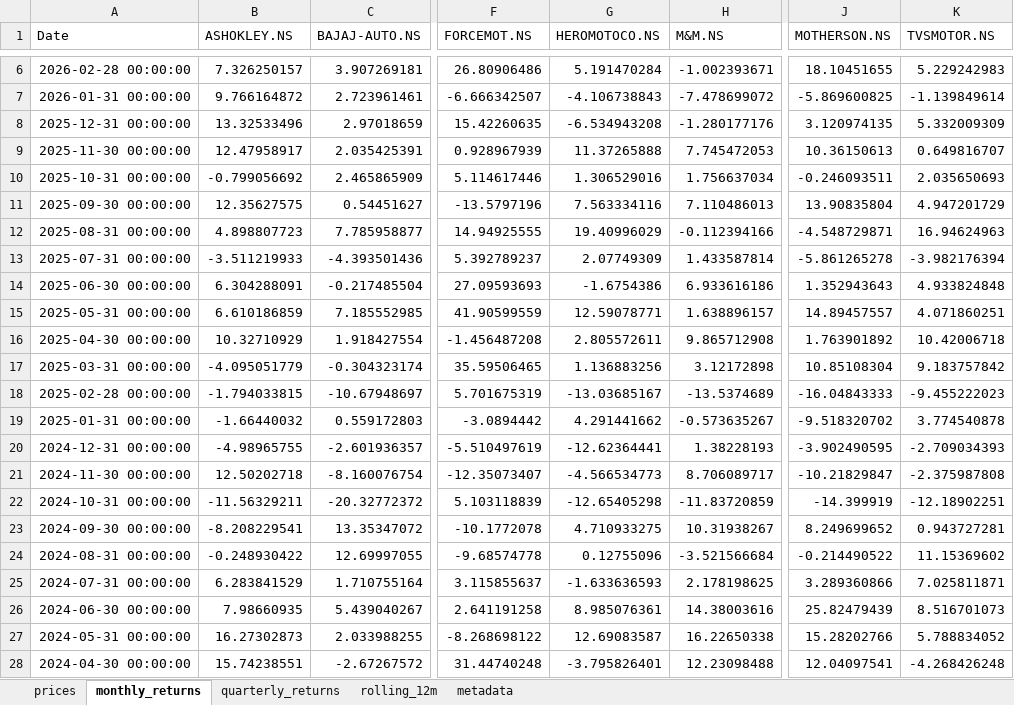
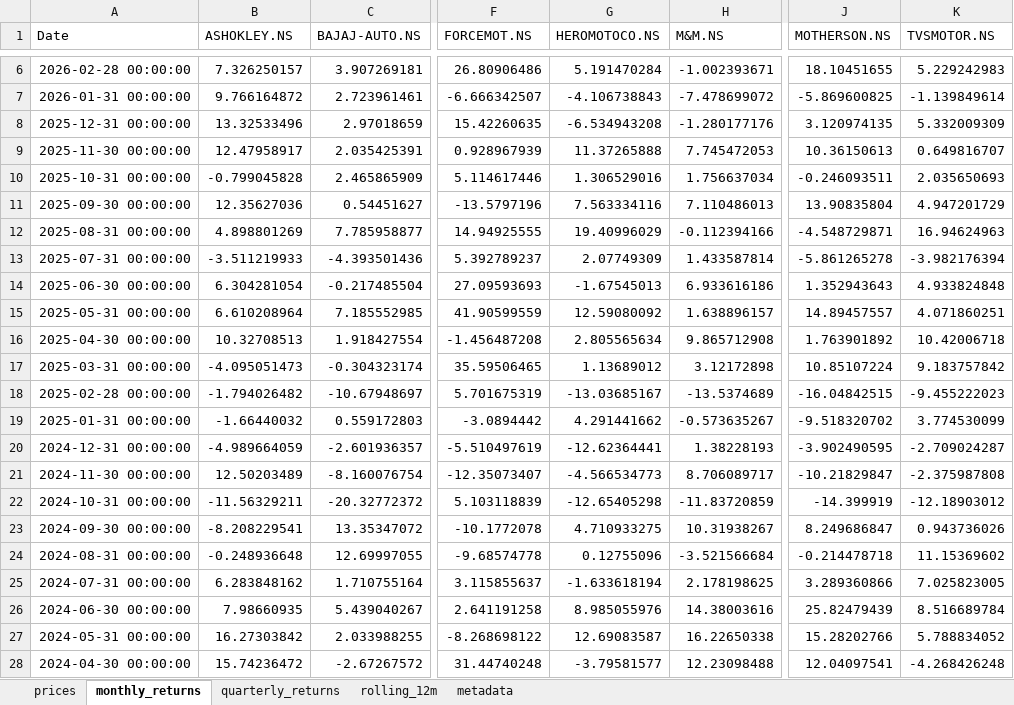
Before and after one commit to rahulshirke7951/stock-sector-dashboard, an Excel workbook: dashboards/Automobile.xlsx, sheet monthly_returns, drawn as a sheet; only a part is shown, gaps mark what is left out; values as stored, in another font and other column widths than the file's, no borders; conditional formats not drawn; the diff covers the shown part only; the diff names each change by its address in the sheet, - before the commit and + after, or states it on an @@ line.

```diff
--- a/dashboards/Automobile.xlsx (sheet monthly_returns)
+++ b/dashboards/Automobile.xlsx (sheet monthly_returns)
-B10 (ASHOKLEY.NS): -0.799056692
+B10 (ASHOKLEY.NS): -0.799045828
-B11 (ASHOKLEY.NS): 12.35627575
+B11 (ASHOKLEY.NS): 12.35627036
-B12 (ASHOKLEY.NS): 4.898807723
+B12 (ASHOKLEY.NS): 4.898801269
-B14 (ASHOKLEY.NS): 6.304288091
+B14 (ASHOKLEY.NS): 6.304281054
-G14 (HEROMOTOCO.NS): -1.6754386
+G14 (HEROMOTOCO.NS): -1.67545013
-B15 (ASHOKLEY.NS): 6.610186859
+B15 (ASHOKLEY.NS): 6.610208964
-G15 (HEROMOTOCO.NS): 12.59078771
+G15 (HEROMOTOCO.NS): 12.59080092
-B16 (ASHOKLEY.NS): 10.32710929
+B16 (ASHOKLEY.NS): 10.32708513
-G16 (HEROMOTOCO.NS): 2.805572611
+G16 (HEROMOTOCO.NS): 2.805565634
-B17 (ASHOKLEY.NS): -4.095051779
+B17 (ASHOKLEY.NS): -4.095051473
-G17 (HEROMOTOCO.NS): 1.136883256
+G17 (HEROMOTOCO.NS): 1.13689012
-J17 (MOTHERSON.NS): 10.85108304
+J17 (MOTHERSON.NS): 10.85107224
-B18 (ASHOKLEY.NS): -1.794033815
+B18 (ASHOKLEY.NS): -1.794026482
-J18 (MOTHERSON.NS): -16.04843333
+J18 (MOTHERSON.NS): -16.04842515
-K19 (TVSMOTOR.NS): 3.774540878
+K19 (TVSMOTOR.NS): 3.774530099
-B20 (ASHOKLEY.NS): -4.98965755
+B20 (ASHOKLEY.NS): -4.989664059
-K20 (TVSMOTOR.NS): -2.709034393
+K20 (TVSMOTOR.NS): -2.709024287
-B21 (ASHOKLEY.NS): 12.50202718
+B21 (ASHOKLEY.NS): 12.50203489
-K22 (TVSMOTOR.NS): -12.18902251
+K22 (TVSMOTOR.NS): -12.18903012
-J23 (MOTHERSON.NS): 8.249699652
+J23 (MOTHERSON.NS): 8.249686847
-K23 (TVSMOTOR.NS): 0.943727281
+K23 (TVSMOTOR.NS): 0.943736026
-B24 (ASHOKLEY.NS): -0.248930422
+B24 (ASHOKLEY.NS): -0.248936648
-J24 (MOTHERSON.NS): -0.214490522
+J24 (MOTHERSON.NS): -0.214478718
-B25 (ASHOKLEY.NS): 6.283841529
+B25 (ASHOKLEY.NS): 6.283848162
-G25 (HEROMOTOCO.NS): -1.633636593
+G25 (HEROMOTOCO.NS): -1.633618194
-K25 (TVSMOTOR.NS): 7.025811871
+K25 (TVSMOTOR.NS): 7.025823005
-G26 (HEROMOTOCO.NS): 8.985076361
+G26 (HEROMOTOCO.NS): 8.985055976
-K26 (TVSMOTOR.NS): 8.516701073
+K26 (TVSMOTOR.NS): 8.516689784
-B27 (ASHOKLEY.NS): 16.27302873
+B27 (ASHOKLEY.NS): 16.27303842
-B28 (ASHOKLEY.NS): 15.74238551
+B28 (ASHOKLEY.NS): 15.74236472
-G28 (HEROMOTOCO.NS): -3.795826401
+G28 (HEROMOTOCO.NS): -3.79581577
```
Also changed, not shown: 131 edited cells elsewhere in this sheet, sheet rolling_12m, sheet prices, sheet quarterly_returns, dashboards/Banking.xlsx, dashboards/FMCG.xlsx, 8 other files.
